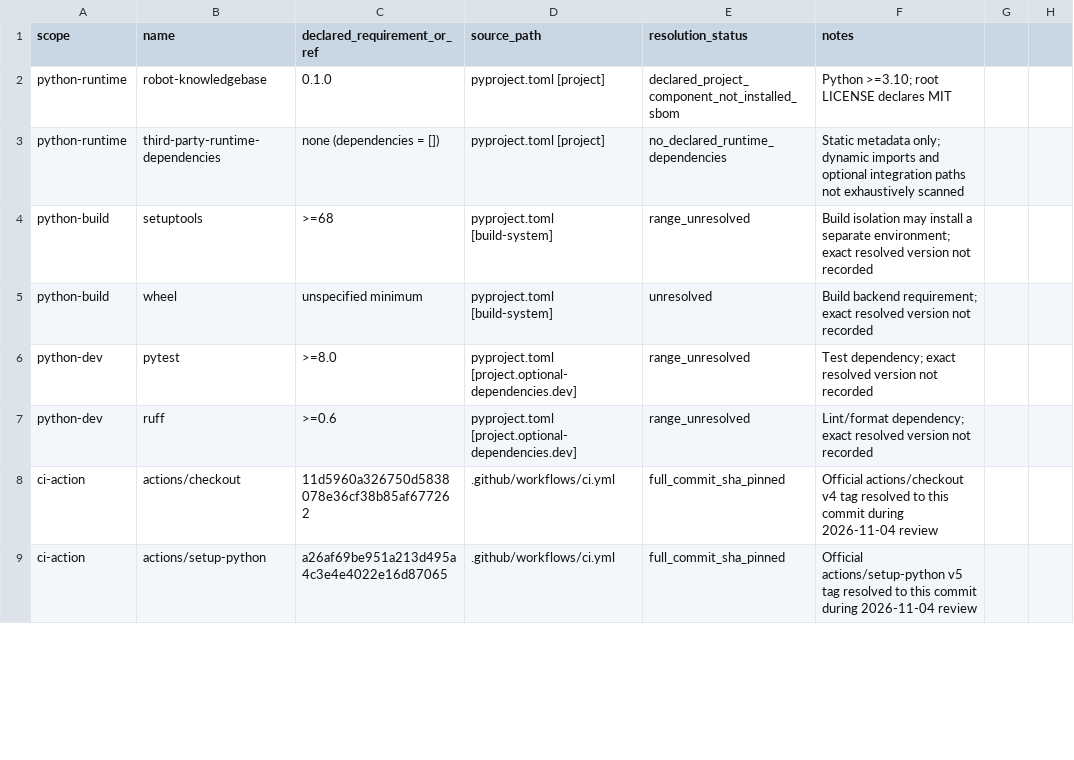
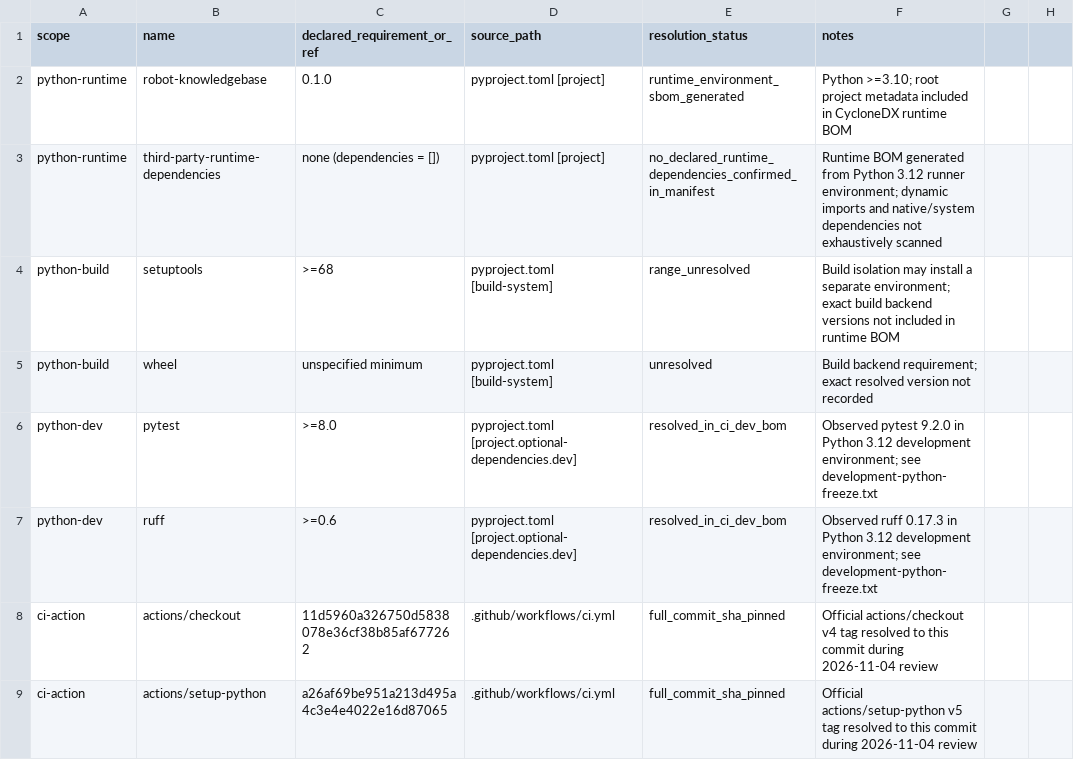
Before and after one commit to rexyll/robot_knowledgebasement, a CSV file: docs/audits/2026-11-04-software-dependency-inventory.csv, drawn as a sheet; only a part is shown; the diff covers the shown part only; the diff names each change by its address in the sheet, - before the commit and + after, or states it on an @@ line.

Commit message:
docs: record resolved CI Python SBOM components and artifact

```diff
--- a/docs/audits/2026-11-04-software-dependency-inventory.csv
+++ b/docs/audits/2026-11-04-software-dependency-inventory.csv
-E2 (resolution_status): declared_project_component_not_installed_sbom
+E2 (resolution_status): runtime_environment_sbom_generated
-F2 (notes): …>=3.10; root LICENSE declares MIT
+F2 (notes): …>=3.10; root project metadata included in CycloneDX runtime BOM
-E3 (resolution_status): no_declared_runtime_dependencies
+E3 (resolution_status): no_declared_runtime_dependencies_confirmed_in_manifest
-F3 (notes): Static metadata only; dynamic imports and optional integration paths not exhaustively…
+F3 (notes): Runtime BOM generated from Python 3.12 runner environment; dynamic imports and native/system dependencies not exhaustively…
-F4 (notes): …environment; exact resolved version not recorded
+F4 (notes): …environment; exact build backend versions not included in runtime BOM
-E6:E7 (resolution_status): range_unresolved
+E6:E7 (resolution_status): resolved_in_ci_dev_bom
-F6 (notes): Test dependency; exact resolved version not recorded
+F6 (notes): Observed pytest 9.2.0 in Python 3.12 development environment; see development-python-freeze.txt
-F7 (notes): Lint/format dependency; exact resolved version not recorded
+F7 (notes): Observed ruff 0.17.3 in Python 3.12 development environment; see development-python-freeze.txt
```
Also changed, not shown: 4 added rows and 16 edited cells elsewhere in this file.
